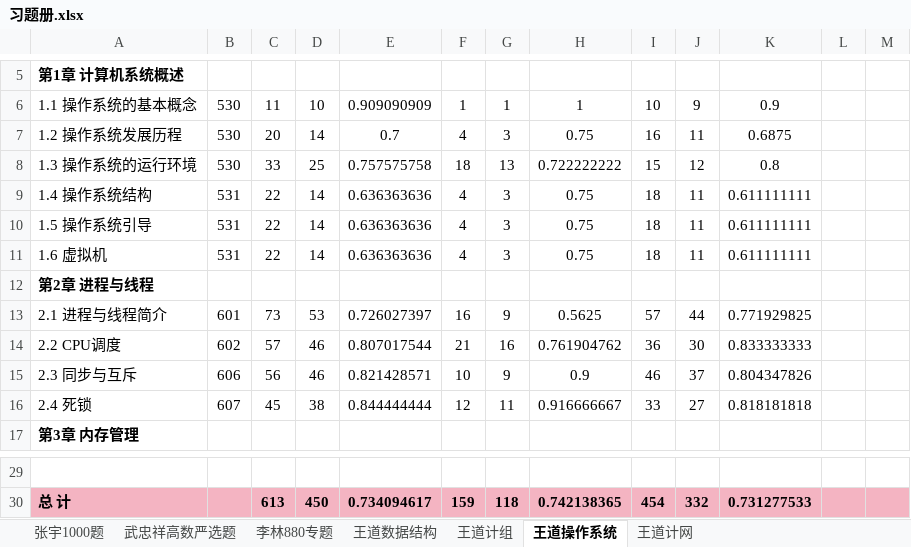
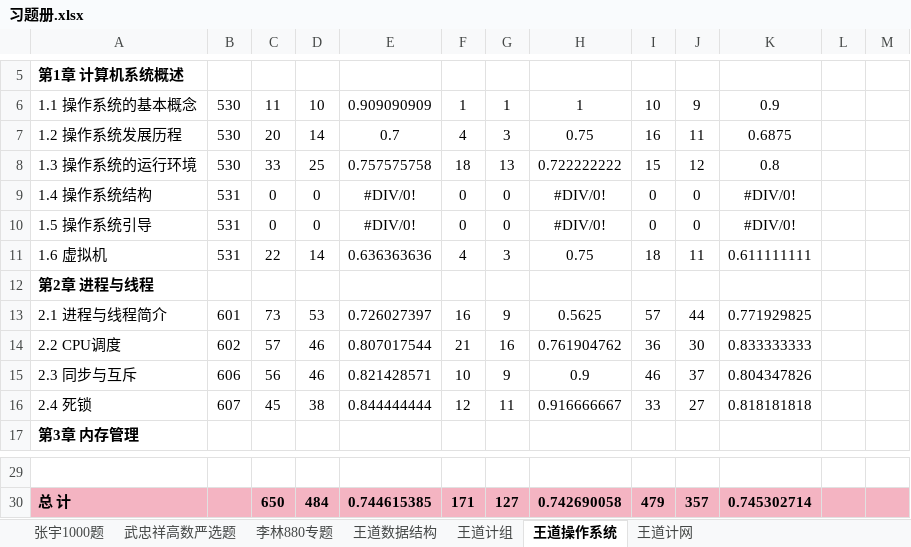
Before and after one commit to TsukiKumiho/obsidian_notes, an Excel workbook: 习题册.xlsx, sheet 王道操作系统, drawn as a sheet; only a part is shown, gaps mark what is left out; values as stored, in another font and other column widths than the file's, no borders; conditional formats not drawn; the diff covers the shown part only; the diff names each change by its address in the sheet, - before the commit and + after, or states it on an @@ line.

```diff
--- a/习题册.xlsx (sheet 王道操作系统)
+++ b/习题册.xlsx (sheet 王道操作系统)
-C9:C10: 22
+C9:C10: 0
-D9:D10: 14
+D9:D10: 0
-E9:E10: 0.636363636
+E9:E10: #DIV/0!
-F9:F10: 4
+F9:F10: 0
-G9:G10: 3
+G9:G10: 0
-H9:H10: 0.75
+H9:H10: #DIV/0!
-I9:I10: 18
+I9:I10: 0
-J9:J10: 11
+J9:J10: 0
-K9:K10: 0.611111111
+K9:K10: #DIV/0!
-C30: 613
+C30: 650
-D30: 450
+D30: 484
-E30: 0.734094617
+E30: 0.744615385
-F30: 159
+F30: 171
-G30: 118
+G30: 127
-H30: 0.742138365
+H30: 0.742690058
-I30: 454
+I30: 479
-J30: 332
+J30: 357
-K30: 0.731277533
+K30: 0.745302714
```
Also changed, not shown: 29 edited cells elsewhere in this sheet.
